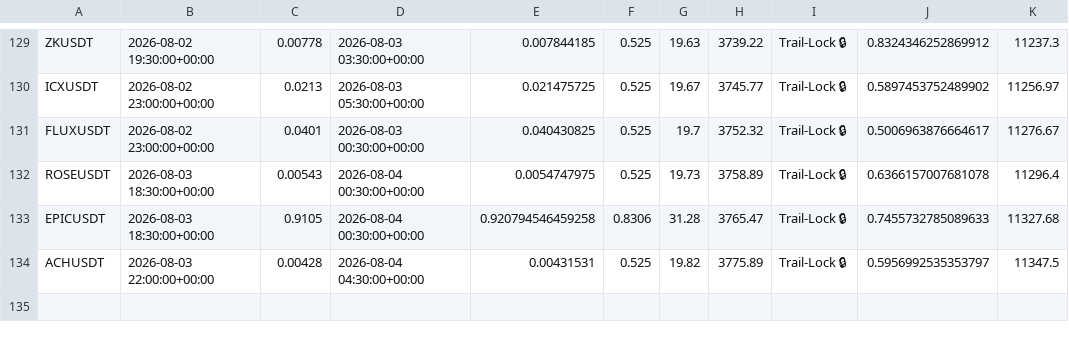
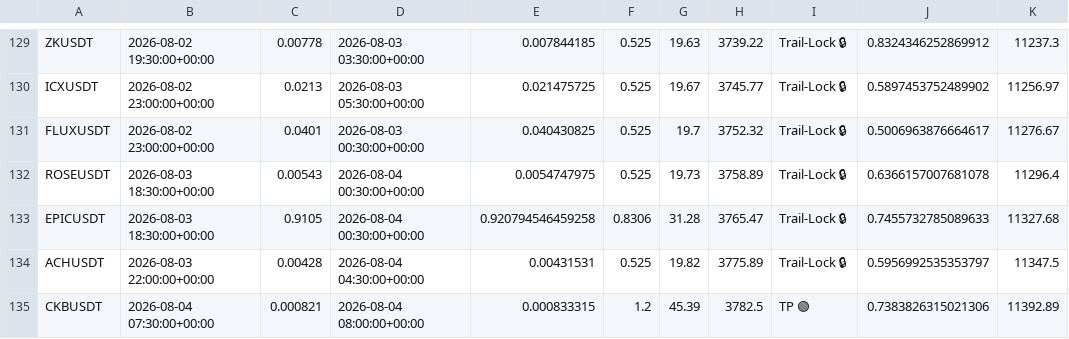
Before and after one commit to tlal1000666-ux/scalpingtalalbot, a CSV file: trades_log.csv, drawn as a sheet; only a part is shown, gaps mark what is left out.

```diff
--- a/trades_log.csv
+++ b/trades_log.csv
@@ -134 +134,2 @@ EPICUSDT,2026-08-03 18:30:00+00:00,0.9105,2026-08-04 00:30:00+00:00,0.9207945464
 ACHUSDT,2026-08-03 22:00:00+00:00,0.00428,2026-08-04 04:30:00+00:00,0.00431531,0.525,19.82,3775.89,Trail-Lock 🔒,0.5956992535353797,11347.5
+CKBUSDT,2026-08-04 07:30:00+00:00,0.000821,2026-08-04 08:00:00+00:00,0.000833315,1.2,45.39,3782.5,TP 🟢,0.7383826315021306,11392.89
```
Also changed, not shown: shadow_trades_log.csv, 1 other file.
